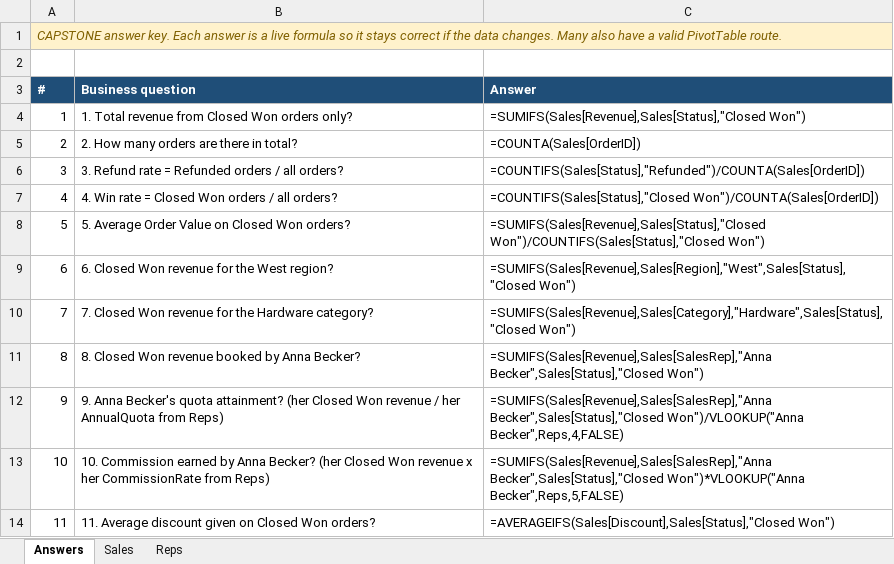
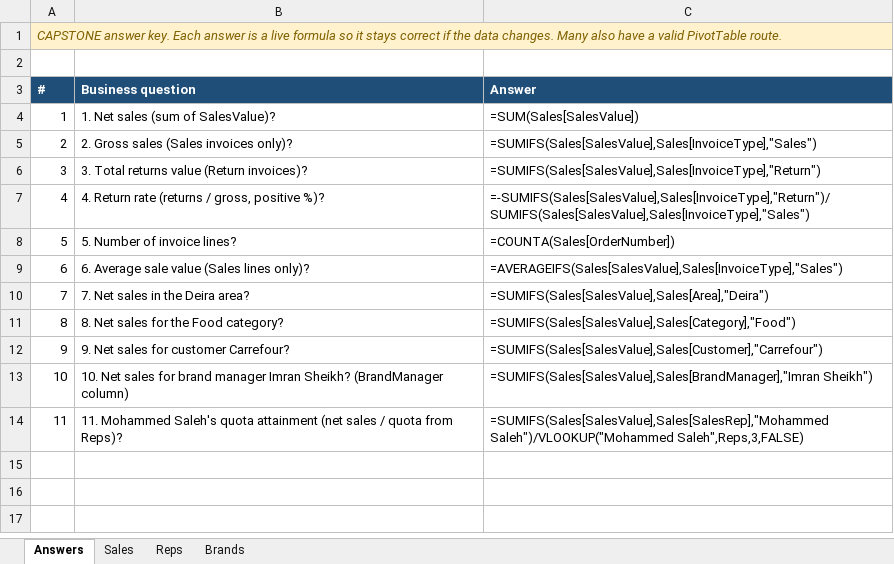
Before and after one commit to scripts-and-tables/Excel-101, an Excel workbook: docs/files/solutions/capstone.xlsx, sheet Answers, drawn as a sheet; values as stored, in another font and other column widths than the file's, no borders; formulas without a stored value are shown as written; the diff names each change by its address in the sheet, - before the commit and + after, or states it on an @@ line.

```diff
--- a/docs/files/solutions/capstone.xlsx (sheet Answers)
+++ b/docs/files/solutions/capstone.xlsx (sheet Answers)
+sheet tab: Brands
-B4 (Business question): 1. Total revenue from Closed Won orders only?
+B4 (Business question): 1. Net sales (sum of SalesValue)?
-C4 (Answer): =SUMIFS(Sales[Revenue],Sales[Status],"Closed Won")
+C4 (Answer): =SUM(Sales[SalesValue])
-B5 (Business question): 2. How many orders are there in total?
+B5 (Business question): 2. Gross sales (Sales invoices only)?
-C5 (Answer): =COUNTA(Sales[OrderID])
+C5 (Answer): =SUMIFS(Sales[SalesValue],Sales[InvoiceType],"Sales")
-B6 (Business question): 3. Refund rate = Refunded orders / all orders?
+B6 (Business question): 3. Total returns value (Return invoices)?
-C6 (Answer): =COUNTIFS(Sales[Status],"Refunded")/COUNTA(Sales[OrderID])
+C6 (Answer): =SUMIFS(Sales[SalesValue],Sales[InvoiceType],"Return")
-B7 (Business question): 4. Win rate = Closed Won orders / all orders?
+B7 (Business question): 4. Return rate (returns / gross, positive %)?
-C7 (Answer): =COUNTIFS(Sales[Status],"Closed Won")/COUNTA(Sales[OrderID])
+C7 (Answer): =-SUMIFS(Sales[SalesValue],Sales[InvoiceType],"Return")/SUMIFS(Sales[SalesValue],Sales[InvoiceType],"Sales")
-B8 (Business question): 5. Average Order Value on Closed Won orders?
+B8 (Business question): 5. Number of invoice lines?
-C8 (Answer): =SUMIFS(Sales[Revenue],Sales[Status],"Closed Won")/COUNTIFS(Sales[Status],"Closed Won")
+C8 (Answer): =COUNTA(Sales[OrderNumber])
-B9 (Business question): 6. Closed Won revenue for the West region?
+B9 (Business question): 6. Average sale value (Sales lines only)?
-C9 (Answer): =SUMIFS(Sales[Revenue],Sales[Region],"West",Sales[Status],"Closed Won")
+C9 (Answer): =AVERAGEIFS(Sales[SalesValue],Sales[InvoiceType],"Sales")
-B10 (Business question): 7. Closed Won revenue for the Hardware category?
+B10 (Business question): 7. Net sales in the Deira area?
-C10 (Answer): =SUMIFS(Sales[Revenue],Sales[Category],"Hardware",Sales[Status],"Closed Won")
+C10 (Answer): =SUMIFS(Sales[SalesValue],Sales[Area],"Deira")
-B11 (Business question): 8. Closed Won revenue booked by Anna Becker?
+B11 (Business question): 8. Net sales for the Food category?
-C11 (Answer): =SUMIFS(Sales[Revenue],Sales[SalesRep],"Anna Becker",Sales[Status],"Closed Won")
+C11 (Answer): =SUMIFS(Sales[SalesValue],Sales[Category],"Food")
-B12 (Business question): 9. Anna Becker's quota attainment? (her Closed Won revenue / her AnnualQuota from Reps)
+B12 (Business question): 9. Net sales for customer Carrefour?
-C12 (Answer): =SUMIFS(Sales[Revenue],Sales[SalesRep],"Anna Becker",Sales[Status],"Closed Won")/VLOOKUP("Anna Becker",Reps,4,FALSE)
+C12 (Answer): =SUMIFS(Sales[SalesValue],Sales[Customer],"Carrefour")
-B13 (Business question): 10. Commission earned by Anna Becker? (her Closed Won revenue x her CommissionRate from Reps)
+B13 (Business question): 10. Net sales for brand manager Imran Sheikh? (BrandManager column)
-C13 (Answer): =SUMIFS(Sales[Revenue],Sales[SalesRep],"Anna Becker",Sales[Status],"Closed Won")*VLOOKUP("Anna Becker",Reps,5,FALSE)
+C13 (Answer): =SUMIFS(Sales[SalesValue],Sales[BrandManager],"Imran Sheikh")
-B14 (Business question): 11. Average discount given on Closed Won orders?
+B14 (Business question): 11. Mohammed Saleh's quota attainment (net sales / quota from Reps)?
-C14 (Answer): =AVERAGEIFS(Sales[Discount],Sales[Status],"Closed Won")
+C14 (Answer): =SUMIFS(Sales[SalesValue],Sales[SalesRep],"Mohammed Saleh")/VLOOKUP("Mohammed Saleh",Reps,3,FALSE)
```
Also changed, not shown: sheet Sales, sheet Reps, docs/files/solutions/module-4.xlsx, docs/files/solutions/module-5.xlsx, 30 other files.
